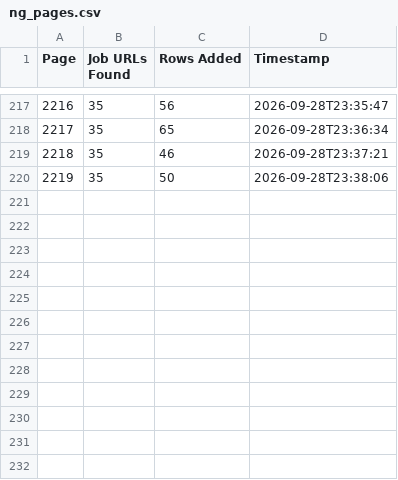
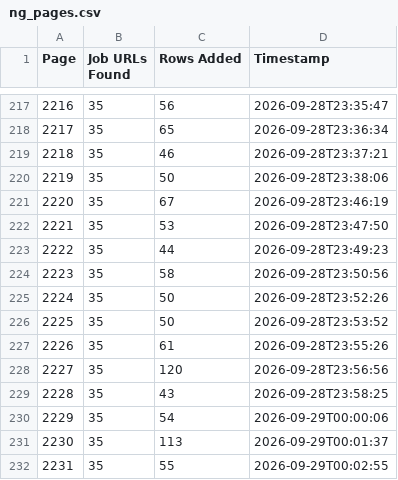
Before and after one commit to liliankason/ng-2001-2500, a CSV file: ng_pages.csv, drawn as a sheet; only a part is shown, gaps mark what is left out; the diff names each change by its address in the sheet, - before the commit and + after, or states it on an @@ line.

```diff
--- a/ng_pages.csv
+++ b/ng_pages.csv
+row 221: 2220 | 35 | 67 | 2026-09-28T23:46:19
+row 222: 2221 | 35 | 53 | 2026-09-28T23:47:50
+row 223: 2222 | 35 | 44 | 2026-09-28T23:49:23
+row 224: 2223 | 35 | 58 | 2026-09-28T23:50:56
+row 225: 2224 | 35 | 50 | 2026-09-28T23:52:26
+row 226: 2225 | 35 | 50 | 2026-09-28T23:53:52
+row 227: 2226 | 35 | 61 | 2026-09-28T23:55:26
+row 228: 2227 | 35 | 120 | 2026-09-28T23:56:56
+row 229: 2228 | 35 | 43 | 2026-09-28T23:58:25
+row 230: 2229 | 35 | 54 | 2026-09-29T00:00:06
+row 231: 2230 | 35 | 113 | 2026-09-29T00:01:37
+row 232: 2231 | 35 | 55 | 2026-09-29T00:02:55
```
Also changed, not shown: 1 other file.
